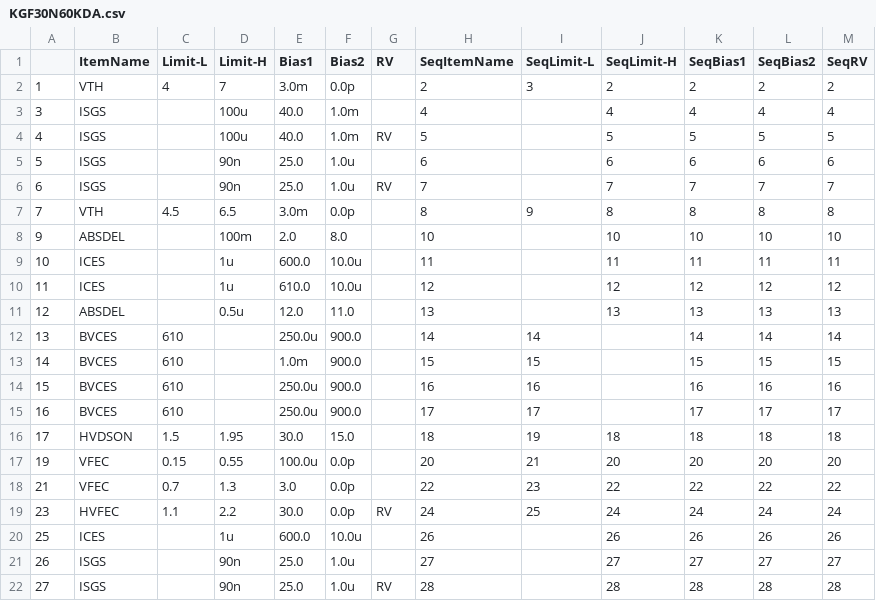
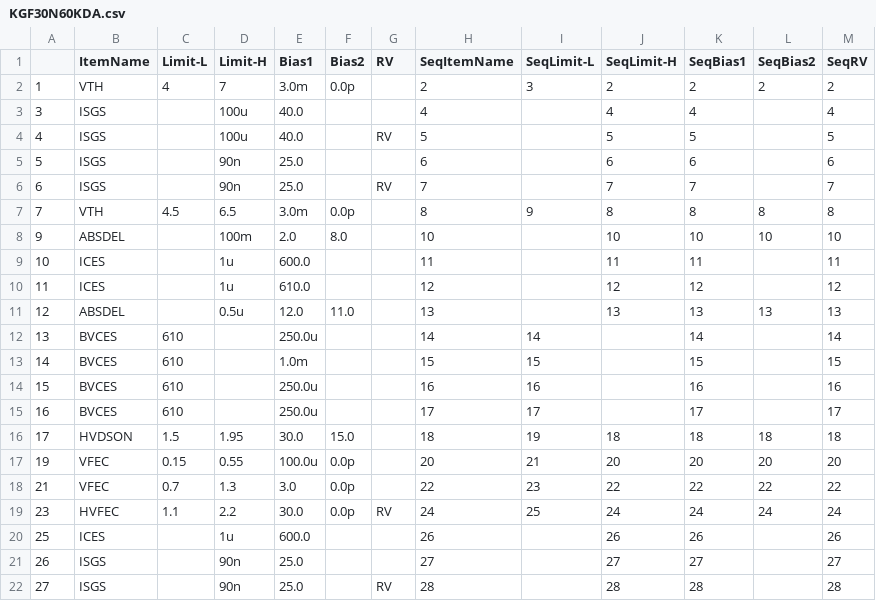
Before and after one commit to babeer05-CheeCha/babeer05, a CSV file: paper-spec/KGF30N60KDA.csv, drawn as a sheet.

```diff
--- a/paper-spec/KGF30N60KDA.csv
+++ b/paper-spec/KGF30N60KDA.csv
@@ -2,15 +2,15 @@
 1,VTH,4,7,3.0m,0.0p,,2,3,2,2,2,2
-3,ISGS,,100u,40.0,1.0m,,4,,4,4,4,4
-4,ISGS,,100u,40.0,1.0m,RV,5,,5,5,5,5
-5,ISGS,,90n,25.0,1.0u,,6,,6,6,6,6
-6,ISGS,,90n,25.0,1.0u,RV,7,,7,7,7,7
+3,ISGS,,100u,40.0,,,4,,4,4,,4
+4,ISGS,,100u,40.0,,RV,5,,5,5,,5
+5,ISGS,,90n,25.0,,,6,,6,6,,6
+6,ISGS,,90n,25.0,,RV,7,,7,7,,7
 7,VTH,4.5,6.5,3.0m,0.0p,,8,9,8,8,8,8
 9,ABSDEL,,100m,2.0,8.0,,10,,10,10,10,10
-10,ICES,,1u,600.0,10.0u,,11,,11,11,11,11
-11,ICES,,1u,610.0,10.0u,,12,,12,12,12,12
+10,ICES,,1u,600.0,,,11,,11,11,,11
+11,ICES,,1u,610.0,,,12,,12,12,,12
 12,ABSDEL,,0.5u,12.0,11.0,,13,,13,13,13,13
-13,BVCES,610,,250.0u,900.0,,14,14,,14,14,14
-14,BVCES,610,,1.0m,900.0,,15,15,,15,15,15
-15,BVCES,610,,250.0u,900.0,,16,16,,16,16,16
-16,BVCES,610,,250.0u,900.0,,17,17,,17,17,17
+13,BVCES,610,,250.0u,,,14,14,,14,,14
+14,BVCES,610,,1.0m,,,15,15,,15,,15
+15,BVCES,610,,250.0u,,,16,16,,16,,16
+16,BVCES,610,,250.0u,,,17,17,,17,,17
 17,HVDSON,1.5,1.95,30.0,15.0,,18,19,18,18,18,18
@@ -19,4 +19,4 @@
 23,HVFEC,1.1,2.2,30.0,0.0p,RV,24,25,24,24,24,24
-25,ICES,,1u,600.0,10.0u,,26,,26,26,26,26
-26,ISGS,,90n,25.0,1.0u,,27,,27,27,27,27
-27,ISGS,,90n,25.0,1.0u,RV,28,,28,28,28,28
+25,ICES,,1u,600.0,,,26,,26,26,,26
+26,ISGS,,90n,25.0,,,27,,27,27,,27
+27,ISGS,,90n,25.0,,RV,28,,28,28,,28
```
Also changed, not shown: paper-spec/KGF15N120KDA.csv, paper-spec/KGF30N120KA.csv, 12 other files.
